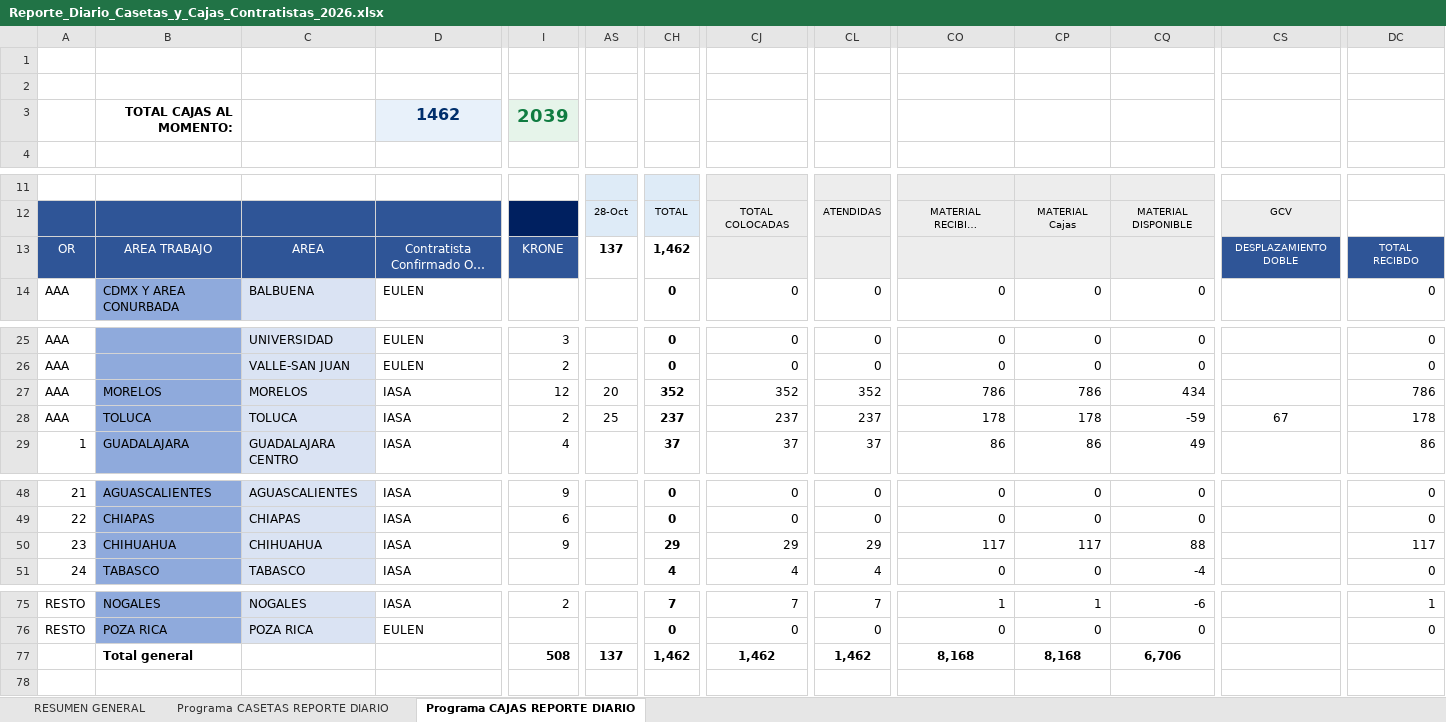
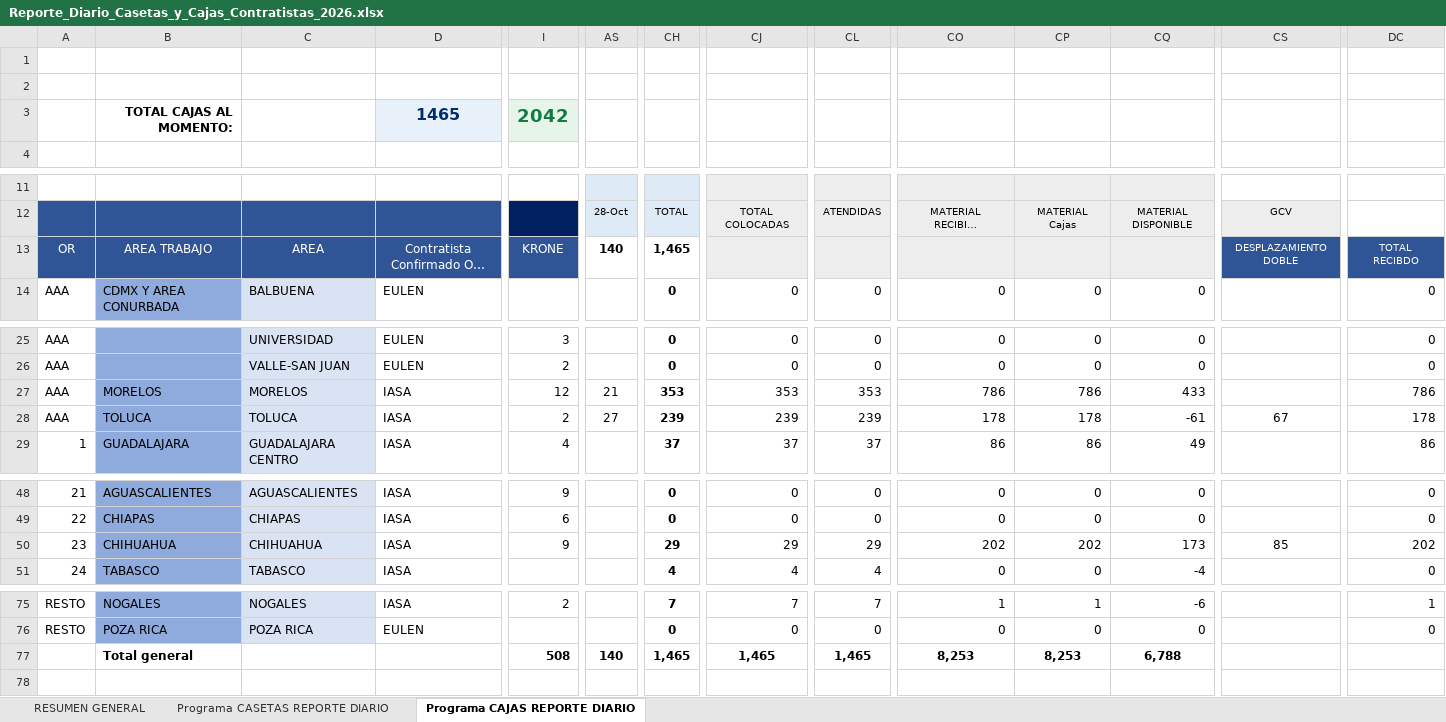
Before and after one commit to pahernandez-sys/dashboard-imagen-telmex, an Excel workbook: data/Reporte_Diario_Casetas_y_Cajas_Contratistas_2026.xlsx, sheet Programa CAJAS REPORTE DIARIO, drawn as a sheet; only a part is shown, gaps mark what is left out; long unchanged cells end in …; values as stored, in another font and other column widths than the file's, no borders; conditional formats not drawn; the diff names each change by its address in the sheet, - before the commit and + after, or states it on an @@ line.

```diff
--- a/data/Reporte_Diario_Casetas_y_Cajas_Contratistas_2026.xlsx (sheet Programa CAJAS REPORTE DIARIO)
+++ b/data/Reporte_Diario_Casetas_y_Cajas_Contratistas_2026.xlsx (sheet Programa CAJAS REPORTE DIARIO)
-D3: 1462
+D3: 1465
-I3: 2039
+I3: 2042
-AS13: 137
+AS13: 140
-CH13: 1,462
+CH13: 1,465
-AS27: 20
+AS27: 21
-CH27: 352
+CH27: 353
-CJ27: 352
+CJ27: 353
-CL27: 352
+CL27: 353
-CQ27: 434
+CQ27: 433
-AS28: 25
+AS28: 27
-CH28: 237
+CH28: 239
-CJ28: 237
+CJ28: 239
-CL28: 237
+CL28: 239
-CQ28: -59
+CQ28: -61
-CO50: 117
+CO50: 202
-CP50: 117
+CP50: 202
-CQ50: 88
+CQ50: 173
-CS50: (empty)
+CS50: 85
-DC50: 117
+DC50: 202
-AS77: 137
+AS77: 140
-CH77: 1,462
+CH77: 1,465
-CJ77: 1,462
+CJ77: 1,465
-CL77: 1,462
+CL77: 1,465
-CO77: 8,168
+CO77: 8,253
-CP77: 8,168
+CP77: 8,253
-CQ77: 6,706
+CQ77: 6,788
```
Also changed, not shown: sheet RESUMEN GENERAL, sheet Programa CASETAS REPORTE DIARIO, data/CANTIDADES_MATERIALES_RECIBIDOS_ACTUALIZADO.xlsx, 3 other files.
